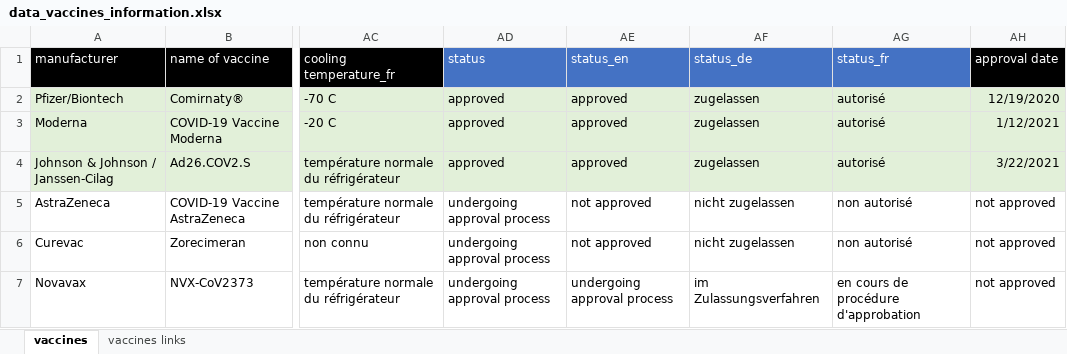
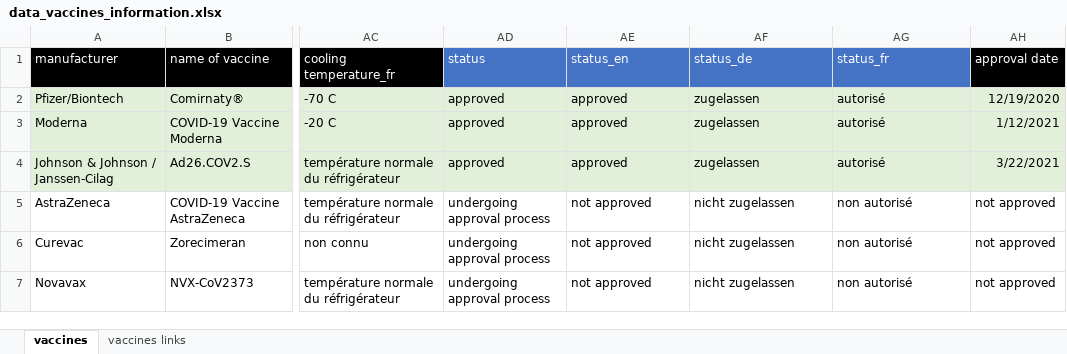
Before and after one commit to awkgroupag/petproject_impfcounter_data, an Excel workbook: data_vaccines_information.xlsx, sheet vaccines, drawn as a sheet; only a part is shown, gaps mark what is left out; values as stored, in another font and other column widths than the file's, no borders; the diff names each change by its address in the sheet, - before the commit and + after, or states it on an @@ line.

Commit message:
vaccine states: only two different states

```diff
--- a/data_vaccines_information.xlsx (sheet vaccines)
+++ b/data_vaccines_information.xlsx (sheet vaccines)
-AE7 (status_en): undergoing approval process
+AE7 (status_en): not approved
-AF7 (status_de): im Zulassungsverfahren
+AF7 (status_de): nicht zugelassen
-AG7 (status_fr): en cours de procédure d'approbation
+AG7 (status_fr): non autorisé
```
